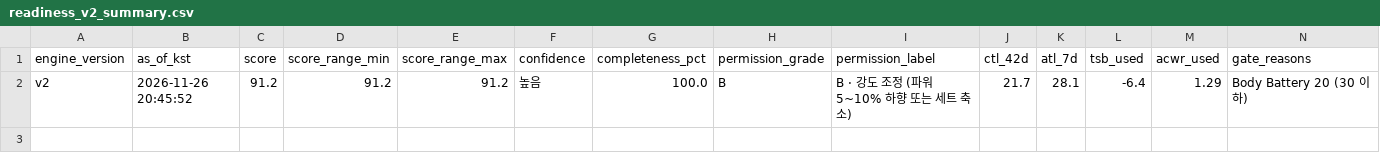
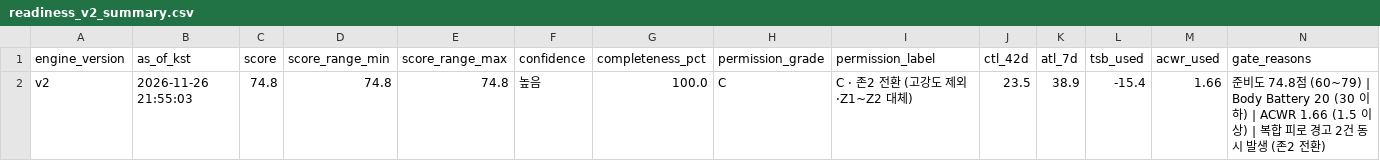
Before and after one commit to aroven850306-bit/fitness-data-sync, a CSV file: readiness_v2_summary.csv, drawn as a sheet; only a part is shown; removed rows and columns are numbered as before the commit, all else as after; rows hold the shown columns only; the diff names each change by its address in the sheet, - before the commit and + after, or states it on an @@ line.

```diff
--- a/readiness_v2_summary.csv
+++ b/readiness_v2_summary.csv
-row 2: v2 | 2026-11-26 20:45:52 | 91.2 | 91.2 | 91.2 | 높음 | 100.0 | B | B · 강도 조정 (파워 5~10% 하향 또는 세트 축소) | 21.7 | 28.1 | -6.4 | 1.29 | Body Battery 20 (30 이하)
+row 2: v2 | 2026-11-26 21:55:03 | 74.8 | 74.8 | 74.8 | 높음 | 100.0 | C | C · 존2 전환 (고강도 제외·Z1~Z2 대체) | 23.5 | 38.9 | -15.4 | 1.66 | 준비도 74.8점 (60~79) | Body Battery 20 (30 이하) | ACWR 1.66 (1.5 이상) | 복합 피로 경고 2건 동시 발생 (존2 전환)
```
Also changed, not shown: fit_analysis_report.csv, garmin_activities.csv, 6 other files.
